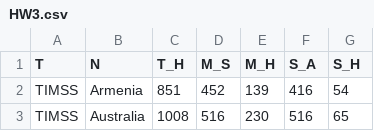
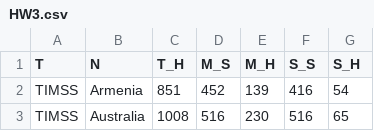
Before and after one commit to jeremyb311/jeremyb311.github.io, a CSV file: HW3.csv, drawn as a sheet; only a part is shown.

```diff
--- a/HW3.csv
+++ b/HW3.csv
@@ -1,2 +1,2 @@
-T,N,T_H,M_S,M_H,S_A,S_H
+T,N,T_H,M_S,M_H,S_S,S_H
 TIMSS,Armenia,851,452,139,416,54
```
Also changed, not shown: 2 other files.
